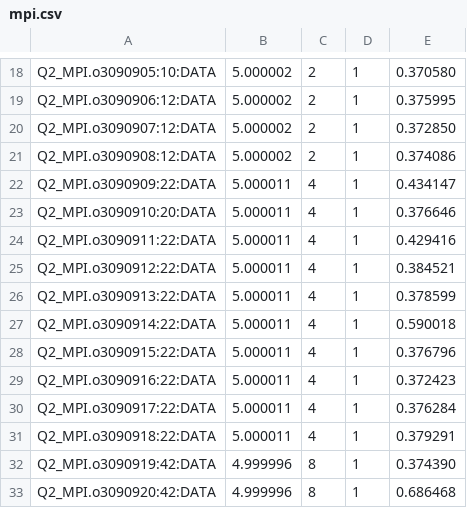
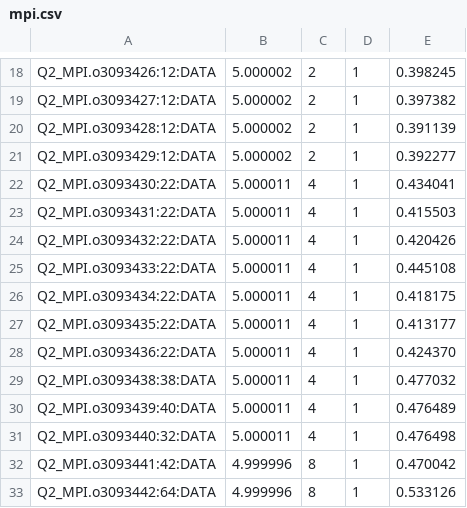
Before and after one commit to danwwagner/cis625hw5, a CSV file: dan_files/mpi.csv, drawn as a sheet; only a part is shown, gaps mark what is left out; the diff covers the shown part only; the diff names each change by its address in the sheet, - before the commit and + after, or states it on an @@ line.

```diff
--- a/dan_files/mpi.csv
+++ b/dan_files/mpi.csv
-A18: Q2_MPI.o3090905:10:DATA
+A18: Q2_MPI.o3093426:12:DATA
-E18: 0.370580
+E18: 0.398245
-A19: Q2_MPI.o3090906:12:DATA
+A19: Q2_MPI.o3093427:12:DATA
-E19: 0.375995
+E19: 0.397382
-A20: Q2_MPI.o3090907:12:DATA
+A20: Q2_MPI.o3093428:12:DATA
-E20: 0.372850
+E20: 0.391139
-A21: Q2_MPI.o3090908:12:DATA
+A21: Q2_MPI.o3093429:12:DATA
-E21: 0.374086
+E21: 0.392277
-A22: Q2_MPI.o3090909:22:DATA
+A22: Q2_MPI.o3093430:22:DATA
-E22: 0.434147
+E22: 0.434041
-A23: Q2_MPI.o3090910:20:DATA
+A23: Q2_MPI.o3093431:22:DATA
-E23: 0.376646
+E23: 0.415503
-A24: Q2_MPI.o3090911:22:DATA
+A24: Q2_MPI.o3093432:22:DATA
-E24: 0.429416
+E24: 0.420426
-A25: Q2_MPI.o3090912:22:DATA
+A25: Q2_MPI.o3093433:22:DATA
-E25: 0.384521
+E25: 0.445108
-A26: Q2_MPI.o3090913:22:DATA
+A26: Q2_MPI.o3093434:22:DATA
-E26: 0.378599
+E26: 0.418175
-A27: Q2_MPI.o3090914:22:DATA
+A27: Q2_MPI.o3093435:22:DATA
-E27: 0.590018
+E27: 0.413177
-A28: Q2_MPI.o3090915:22:DATA
+A28: Q2_MPI.o3093436:22:DATA
-E28: 0.376796
+E28: 0.424370
-A29: Q2_MPI.o3090916:22:DATA
+A29: Q2_MPI.o3093438:38:DATA
-E29: 0.372423
+E29: 0.477032
-A30: Q2_MPI.o3090917:22:DATA
+A30: Q2_MPI.o3093439:40:DATA
-E30: 0.376284
+E30: 0.476489
-A31: Q2_MPI.o3090918:22:DATA
+A31: Q2_MPI.o3093440:32:DATA
-E31: 0.379291
+E31: 0.476498
-A32: Q2_MPI.o3090919:42:DATA
+A32: Q2_MPI.o3093441:42:DATA
-E32: 0.374390
+E32: 0.470042
-A33: Q2_MPI.o3090920:42:DATA
+A33: Q2_MPI.o3093442:64:DATA
-E33: 0.686468
+E33: 0.533126
```
Also changed, not shown: 68 edited cells elsewhere in this file, dan_files/hybrid.csv, 3 other files.
